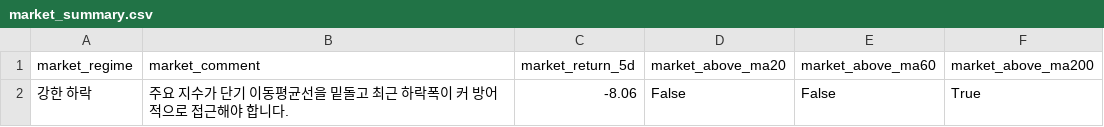
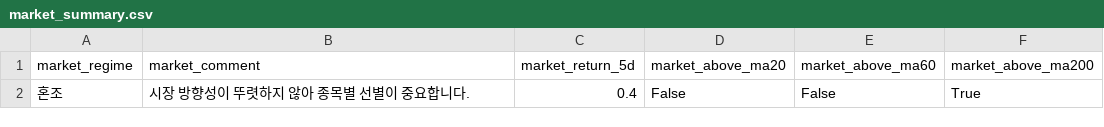
Before and after one commit to kyungseokpark/Stock_Agent_rev, a CSV file: output/kr/market_summary.csv, drawn as a sheet.

```diff
--- a/output/kr/market_summary.csv
+++ b/output/kr/market_summary.csv
@@ -1,2 +1,2 @@
 market_regime,market_comment,market_return_5d,market_above_ma20,market_above_ma60,market_above_ma200
-강한 하락,주요 지수가 단기 이동평균선을 밑돌고 최근 하락폭이 커 방어적으로 접근해야 합니다.,-8.06,False,False,True
+혼조,시장 방향성이 뚜렷하지 않아 종목별 선별이 중요합니다.,0.4,False,False,True
```
Also changed, not shown: output/kr/top5.csv, 6 other files.
